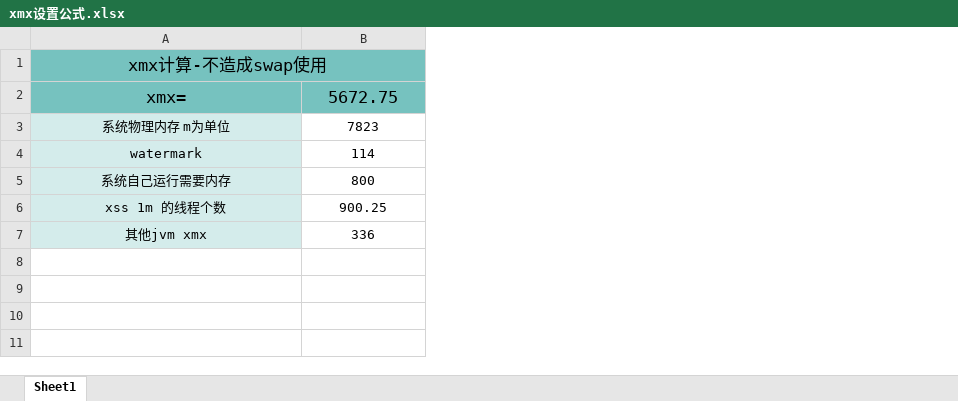
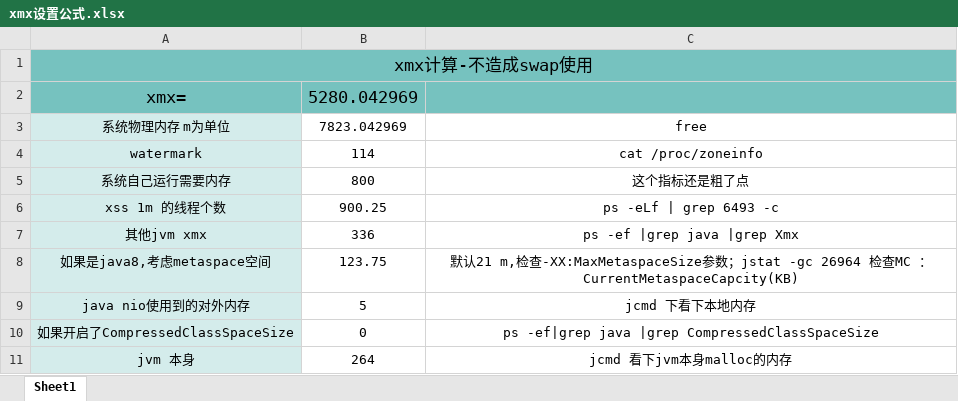
Before and after one commit to Allchin/workingset, an Excel workbook: JCUtest/src/mem/swap/xmx设置公式.xlsx, sheet Sheet1, drawn as a sheet; values as stored, in another font and other column widths than the file's, no borders; the diff names each change by its address in the sheet, - before the commit and + after, or states it on an @@ line.

```diff
--- a/JCUtest/src/mem/swap/xmx设置公式.xlsx (sheet Sheet1)
+++ b/JCUtest/src/mem/swap/xmx设置公式.xlsx (sheet Sheet1)
+column C, rows 3-7: free | cat /proc/zoneinfo | 这个指标还是粗了点 | ps -eLf | grep 6493 -c | ps -ef |grep java |grep Xmx
-B2: 5672.75
+B2: 5280.042969
-B3: 7823
+B3: 7823.042969
+row 8: 如果是java8,考虑metaspace空间 | 123.75 | 默认21 m,检查-XX:MaxMetaspaceSize参数；jstat -gc 26964 检查MC ：CurrentMetaspaceCapcity(KB)
+row 9: java nio使用到的对外内存 | 5 | jcmd 下看下本地内存
+row 10: 如果开启了CompressedClassSpaceSize | 0 | ps -ef|grep java |grep CompressedClassSpaceSize
+row 11: jvm 本身 | 264 | jcmd 看下jvm本身malloc的内存
```
